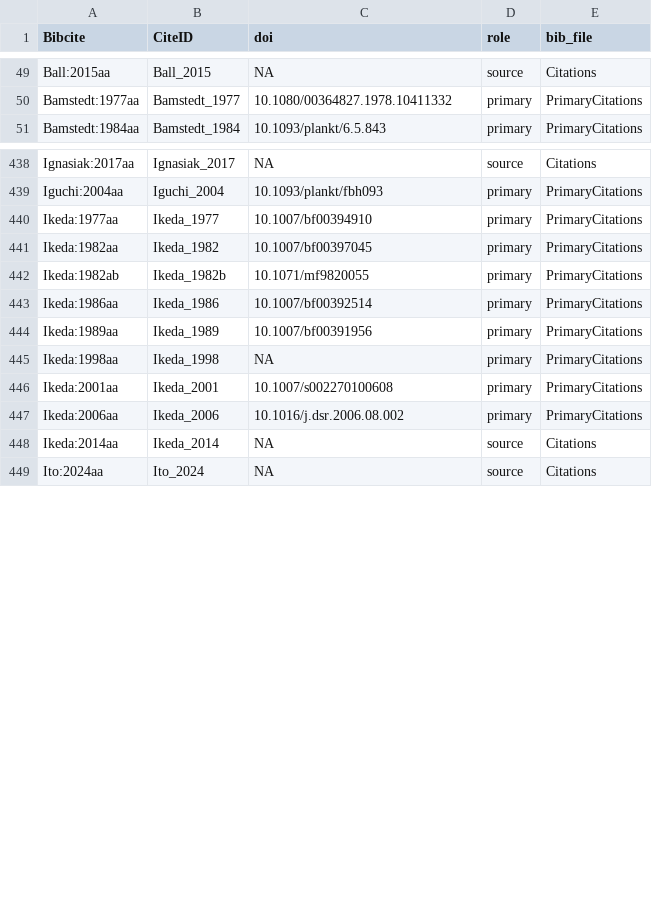
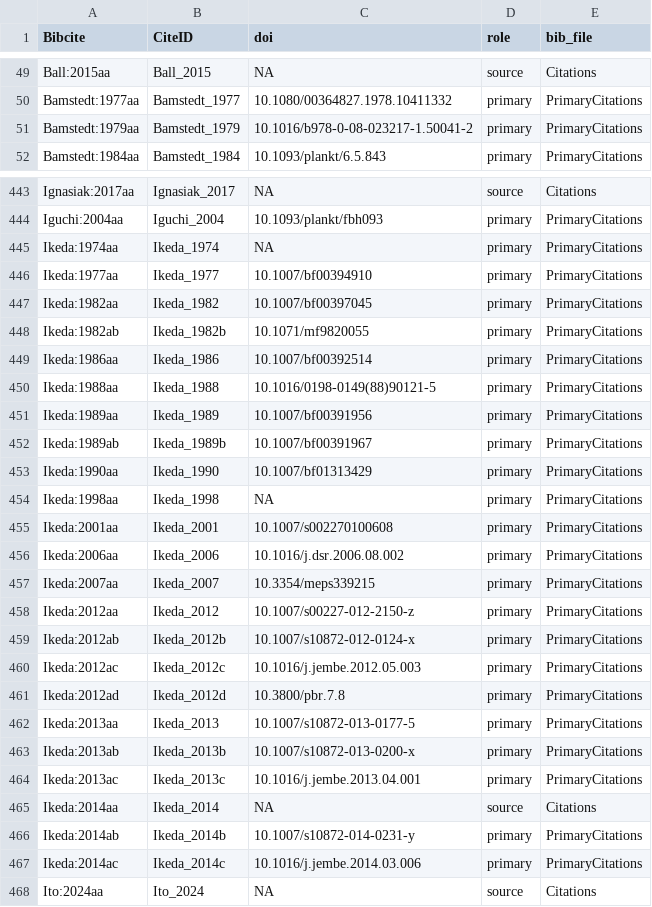
Before and after one commit to TaxonBodyMassML/TaxonBodyMass_DB, a CSV file: Bib/TaxonBodyMass_CitationCiteIDs.csv, drawn as a sheet; only a part is shown, gaps mark what is left out; the diff covers the shown part only.

Commit message:
Ikeda_2014 Phase C: decisions applied, bib and Sheet written, pipeline outputs on main 77b0bee (#1)
--apply-queue: Bamstedt 1979 approved (chapter DOI), Ikeda 1974 Memoirs and
Roger 1988 nodoi_approved (owner-approved fields from the deposited citations,
journal name of the Memoirs written in full). --bib: 582 -> 612 entries (30 new,
6 reused by DOI; Ikeda:2012aa and Koster:2009aa carry Crossref's online-first
year). --sheet: 30 rows appended to BM_primary_citations (590 -> 620),
snapshots and CiteIDs updated.

Full run (recompile = TRUE, downloads off, DataRetriever frame md5 8070b598):
species and genus tables byte-identical to main 77b0bee (39,025 / 10,927);
provenance 127,784 -> 127,814 rows, only Ikeda_2014 and Vanni_2017 differ.
Ikeda_2014 99.8% of 587 record links resolved (28 CiteIDs); Vanni_2017's 68
compilation_terminal rows at Ikeda_2014 are now 89 compiled_via_compilation
rows with CiteIDs (hop 2, 60 species), 8 rows of species the ESM does not
list stay terminal; Vanni_2017 coverage 96.1%. Vanni_2017 README hop-2
sentence, Ikeda_2014 README and round log updated.

```diff
--- a/Bib/TaxonBodyMass_CitationCiteIDs.csv
+++ b/Bib/TaxonBodyMass_CitationCiteIDs.csv
@@ -50,2 +50,3 @@
 "Bamstedt:1977aa","Bamstedt_1977","10.1080/00364827.1978.10411332","primary","PrimaryCitations"
+"Bamstedt:1979aa","Bamstedt_1979","10.1016/b978-0-08-023217-1.50041-2","primary","PrimaryCitations"
 "Bamstedt:1984aa","Bamstedt_1984","10.1093/plankt/6.5.843","primary","PrimaryCitations"
@@ -439,2 +444,3 @@
 "Iguchi:2004aa","Iguchi_2004","10.1093/plankt/fbh093","primary","PrimaryCitations"
+"Ikeda:1974aa","Ikeda_1974",NA,"primary","PrimaryCitations"
 "Ikeda:1977aa","Ikeda_1977","10.1007/bf00394910","primary","PrimaryCitations"
@@ -443,3 +449,6 @@
 "Ikeda:1986aa","Ikeda_1986","10.1007/bf00392514","primary","PrimaryCitations"
+"Ikeda:1988aa","Ikeda_1988","10.1016/0198-0149(88)90121-5","primary","PrimaryCitations"
 "Ikeda:1989aa","Ikeda_1989","10.1007/bf00391956","primary","PrimaryCitations"
+"Ikeda:1989ab","Ikeda_1989b","10.1007/bf00391967","primary","PrimaryCitations"
+"Ikeda:1990aa","Ikeda_1990","10.1007/bf01313429","primary","PrimaryCitations"
 "Ikeda:1998aa","Ikeda_1998",NA,"primary","PrimaryCitations"
@@ -447,3 +456,13 @@
 "Ikeda:2006aa","Ikeda_2006","10.1016/j.dsr.2006.08.002","primary","PrimaryCitations"
+"Ikeda:2007aa","Ikeda_2007","10.3354/meps339215","primary","PrimaryCitations"
+"Ikeda:2012aa","Ikeda_2012","10.1007/s00227-012-2150-z","primary","PrimaryCitations"
+"Ikeda:2012ab","Ikeda_2012b","10.1007/s10872-012-0124-x","primary","PrimaryCitations"
+"Ikeda:2012ac","Ikeda_2012c","10.1016/j.jembe.2012.05.003","primary","PrimaryCitations"
+"Ikeda:2012ad","Ikeda_2012d","10.3800/pbr.7.8","primary","PrimaryCitations"
+"Ikeda:2013aa","Ikeda_2013","10.1007/s10872-013-0177-5","primary","PrimaryCitations"
+"Ikeda:2013ab","Ikeda_2013b","10.1007/s10872-013-0200-x","primary","PrimaryCitations"
+"Ikeda:2013ac","Ikeda_2013c","10.1016/j.jembe.2013.04.001","primary","PrimaryCitations"
 "Ikeda:2014aa","Ikeda_2014",NA,"source","Citations"
+"Ikeda:2014ab","Ikeda_2014b","10.1007/s10872-014-0231-y","primary","PrimaryCitations"
+"Ikeda:2014ac","Ikeda_2014c","10.1016/j.jembe.2014.03.006","primary","PrimaryCitations"
 "Ito:2024aa","Ito_2024",NA,"source","Citations"
```
Also changed, not shown: 15 added rows elsewhere in this file, sources/databases/Ikeda_2014/primary_references.csv, 14 other files.
